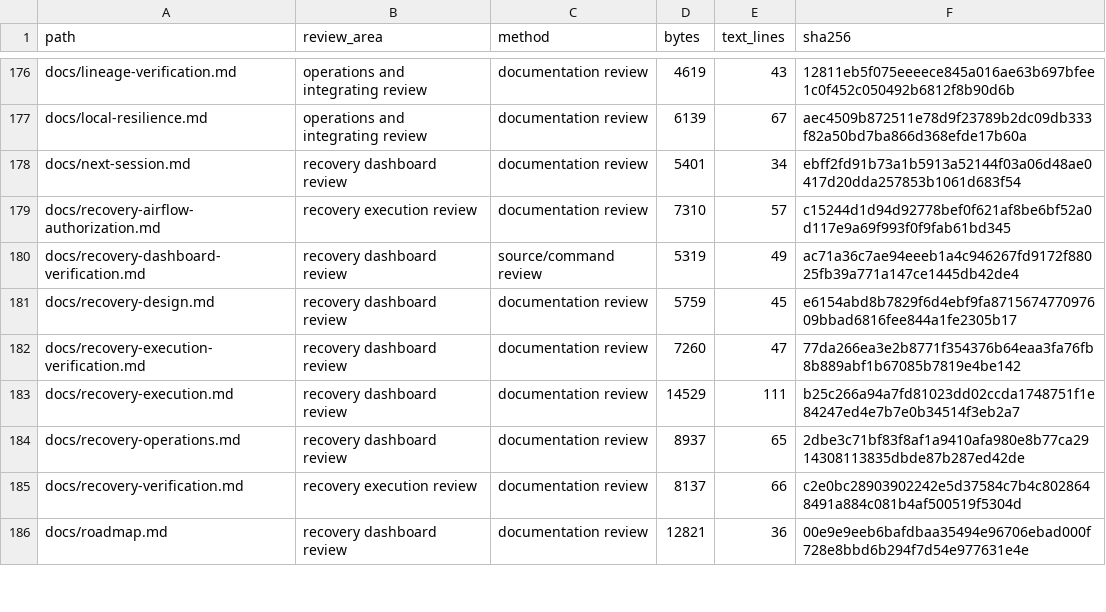
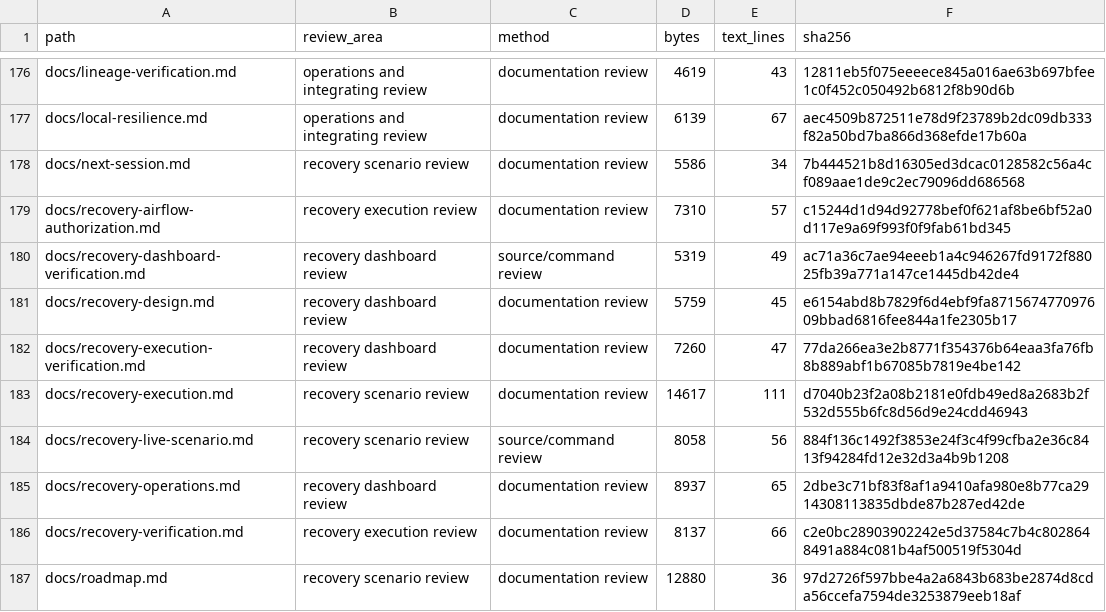
Before and after one commit to RJ1899157/PipeGuard, a CSV file: docs/audit/file-inventory.csv, drawn as a sheet; only a part is shown, gaps mark what is left out; the diff covers the shown part only.

Commit message:
Prepare controlled recovery fault and manual scheduling scenario

```diff
--- a/docs/audit/file-inventory.csv
+++ b/docs/audit/file-inventory.csv
@@ -177,3 +177,3 @@ docs/lineage-verification.md,operations and integrating review,documentation rev
 docs/local-resilience.md,operations and integrating review,documentation review,6139,67,aec4509b872511e78d9f23789b2dc09db333f82a50bd7ba866d368efde17b60a
-docs/next-session.md,recovery dashboard review,documentation review,5401,34,ebff2fd91b73a1b5913a52144f03a06d48ae0417d20dda257853b1061d683f54
+docs/next-session.md,recovery scenario review,documentation review,5586,34,7b444521b8d16305ed3dcac0128582c56a4cf089aae1de9c2ec79096dd686568
 docs/recovery-airflow-authorization.md,recovery execution review,documentation review,7310,57,c15244d1d94d92778bef0f621af8be6bf52a0d117e9a69f993f0f9fab61bd345
@@ -182,5 +182,6 @@ docs/recovery-design.md,recovery dashboard review,documentation review,5759,45,e
 docs/recovery-execution-verification.md,recovery dashboard review,documentation review,7260,47,77da266ea3e2b8771f354376b64eaa3fa76fb8b889abf1b67085b7819e4be142
-docs/recovery-execution.md,recovery dashboard review,documentation review,14529,111,b25c266a94a7fd81023dd02ccda1748751f1e84247ed4e7b7e0b34514f3eb2a7
+docs/recovery-execution.md,recovery scenario review,documentation review,14617,111,d7040b23f2a08b2181e0fdb49ed8a2683b2f532d555b6fc8d56d9e24cdd46943
+docs/recovery-live-scenario.md,recovery scenario review,source/command review,8058,56,884f136c1492f3853e24f3c4f99cfba2e36c8413f94284fd12e32d3a4b9b1208
 docs/recovery-operations.md,recovery dashboard review,documentation review,8937,65,2dbe3c71bf83f8af1a9410afa980e8b77ca2914308113835dbde87b287ed42de
 docs/recovery-verification.md,recovery execution review,documentation review,8137,66,c2e0bc28903902242e5d37584c7b4c8028648491a884c081b4af500519f5304d
-docs/roadmap.md,recovery dashboard review,documentation review,12821,36,00e9e9eeb6bafdbaa35494e96706ebad000f728e8bbd6b294f7d54e977631e4e
+docs/roadmap.md,recovery scenario review,documentation review,12880,36,97d2726f597bbe4a2a6843b683be2874d8cda56ccefa7594de3253879eeb18af
```
Also changed, not shown: 1 added row and 27 edited cells elsewhere in this file, 12 other files.
